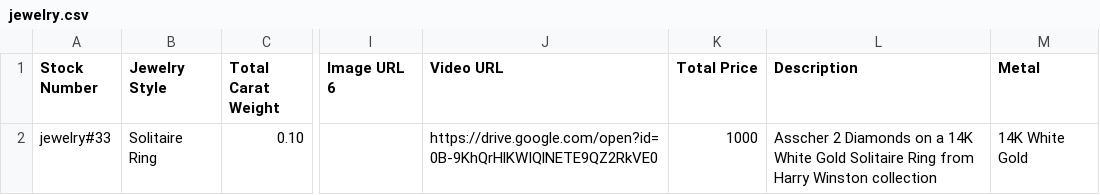
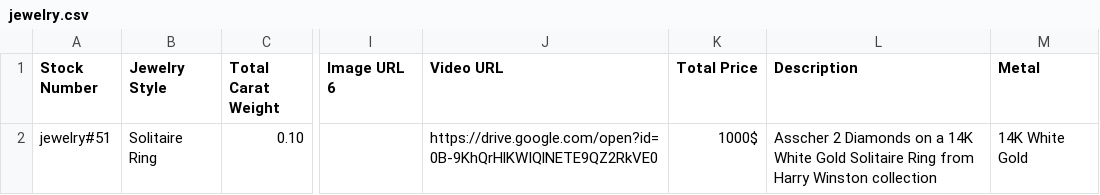
Before and after one commit to RoyNyaga/Ruby-Algorithms, a CSV file: jewelry.csv, drawn as a sheet; only a part is shown, gaps mark what is left out; the diff names each change by its address in the sheet, - before the commit and + after, or states it on an @@ line.

```diff
--- a/jewelry.csv
+++ b/jewelry.csv
-A2 (Stock Number): jewelry#33
+A2 (Stock Number): jewelry#51
-K2 (Total Price): 1000
+K2 (Total Price): 1000$
```
Also changed, not shown: 10 other files.
